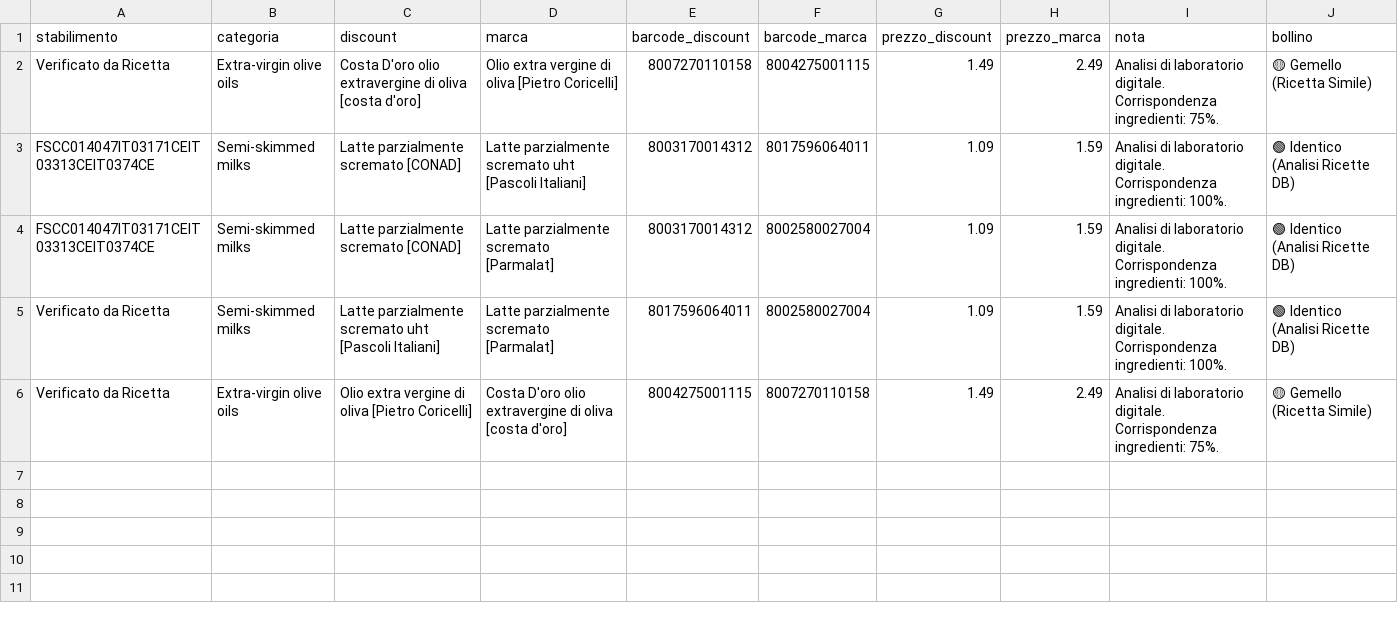
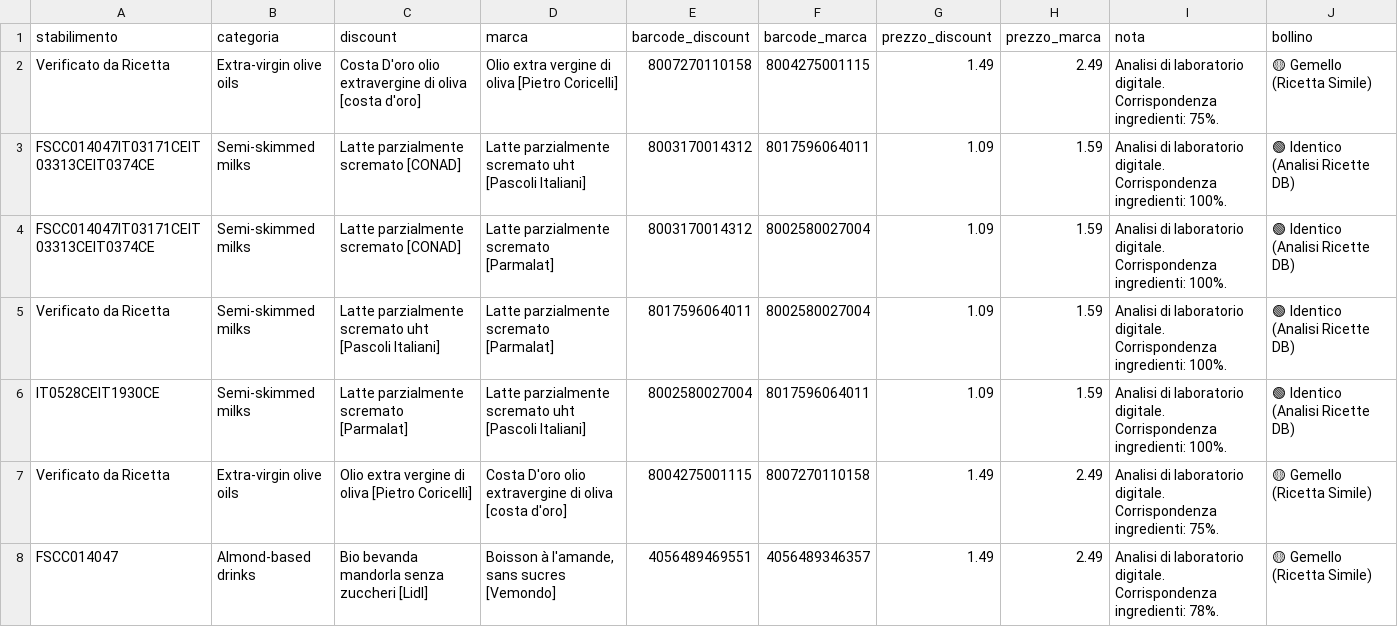
Before and after one commit to salmattiacci/InciarmoSpesa, a CSV file: prodotti.csv, drawn as a sheet; the diff names each change by its address in the sheet, - before the commit and + after, or states it on an @@ line.

Commit message:
Aggiornamento automatico prodotti da API

```diff
--- a/prodotti.csv
+++ b/prodotti.csv
+row 6: IT0528CEIT1930CE | Semi-skimmed milks | Latte parzialmente scremato [Parmalat] | Latte parzialmente scremato uht [Pascoli Italiani] | 8002580027004 | 8017596064011 | 1.09 | 1.59 | Analisi di laboratorio digitale. Corrispondenza ingredienti: 100%. | 🟢 Identico (Analisi Ricette DB)
+row 8: FSCC014047 | Almond-based drinks | Bio bevanda mandorla senza zuccheri [Lidl] | Boisson à l'amande, sans sucres [Vemondo] | 4056489469551 | 4056489346357 | 1.49 | 2.49 | Analisi di laboratorio digitale. Corrispondenza ingredienti: 78%. | 🟡 Gemello (Ricetta Simile)
```
